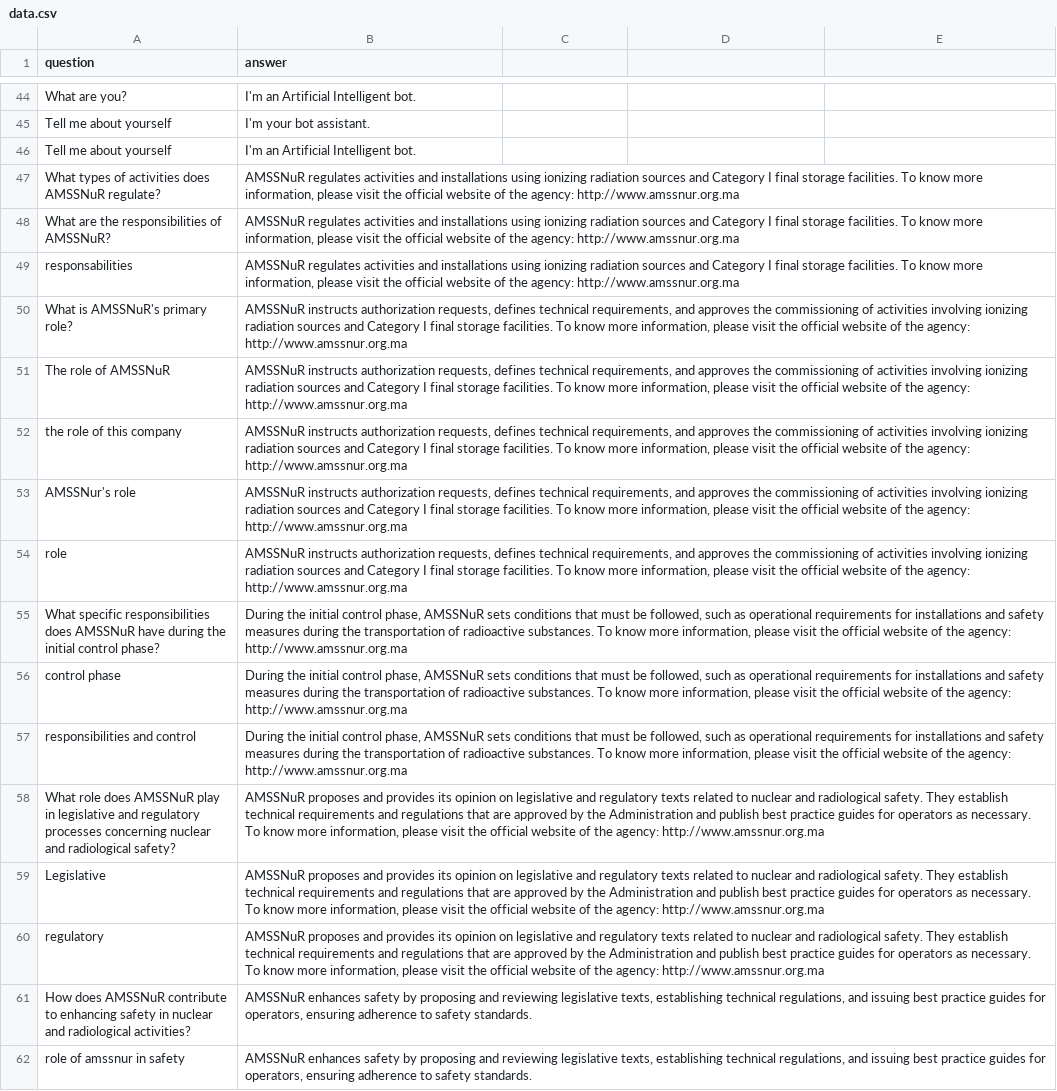
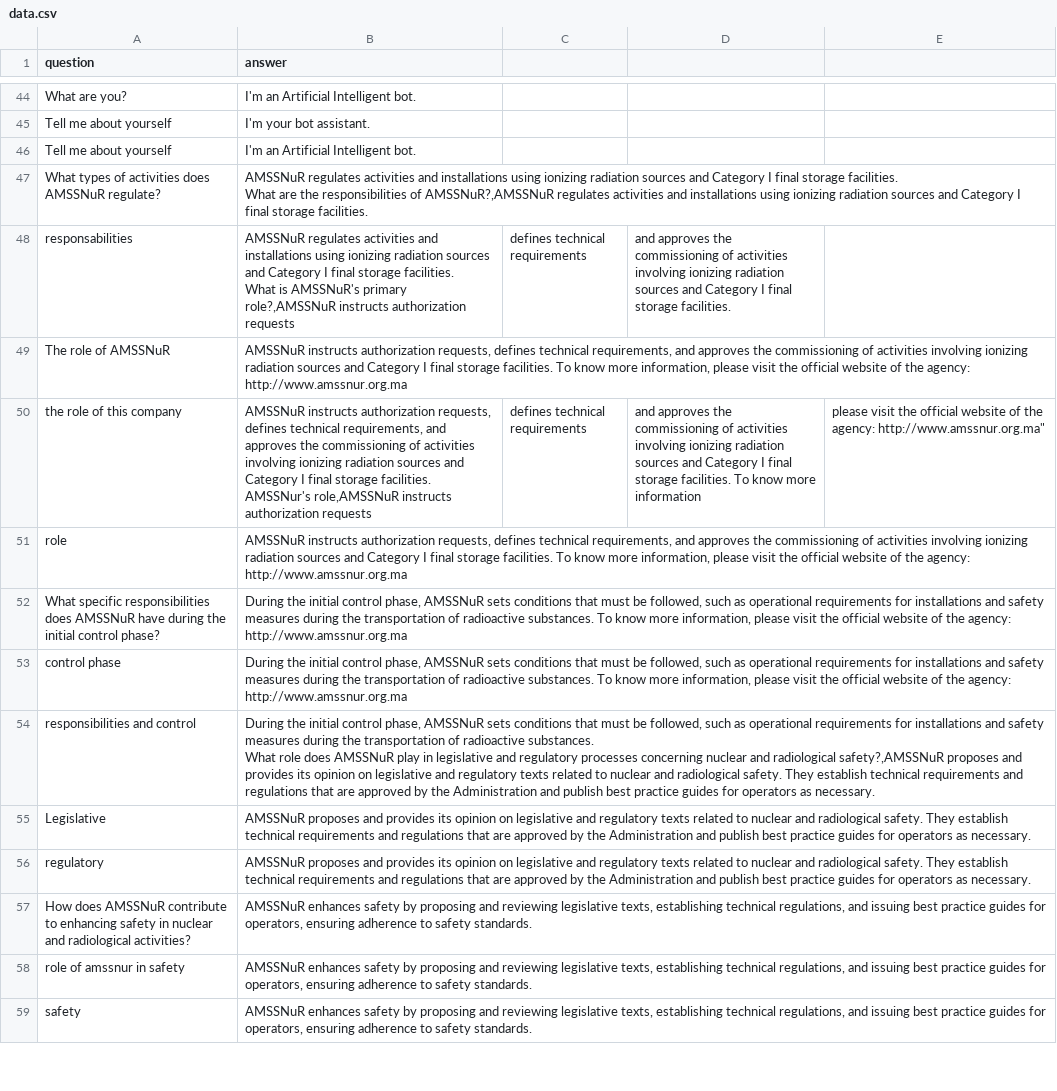
Before and after one commit to Nouhailachakouk/chatbot, a CSV file: data.csv, drawn as a sheet; only a part is shown, gaps mark what is left out; the shorter side is filled out with more unchanged rows; removed rows and columns are numbered as before the commit, all else as after; ↵ is a line break in a cell; the diff names each change by its address in the sheet, - before the commit and + after, or states it on an @@ line.

Commit message:
Update data.csv

```diff
--- a/data.csv
+++ b/data.csv
-B47 (answer): …storage facilities. To know more information, please visit the official website of the agency: http://www.amssnur.org.ma
+B47 (answer): …storage facilities. ↵ What are the responsibilities of AMSSNuR?,AMSSNuR regulates activities and installations using ionizing radiation sources and Category I final storage facilities.
-row 48: What are the responsibilities of AMSSNuR? | AMSSNuR regulates activities and installations using ionizing radiation sources and Category I final storage facilities. To know more information, please visit the official website of the agency: http://www.amssnur.org.ma
-B48 (answer): …storage facilities. To know more information, please visit the official website of the agency: http://www.amssnur.org.ma
+B48 (answer): …storage facilities. ↵ What is AMSSNuR's primary role?,AMSSNuR instructs authorization requests
-C48: (empty)
+C48: defines technical requirements
-D48: (empty)
+D48: and approves the commissioning of activities involving ionizing radiation sources and Category I final storage facilities.
-row 50: What is AMSSNuR's primary role? | AMSSNuR instructs authorization requests, defines technical requirements, and approves the commissioning of activities involving ionizing radiation sources and Category I final storage facilities. To know more information, please visit the official website of the agency: http://www.amssnur.org.ma
-B50 (answer): …storage facilities. To know more information, please visit the official website of the agency: http://www.amssnur.org.ma
+B50 (answer): …storage facilities. ↵ AMSSNur's role,AMSSNuR instructs authorization requests
-C50: (empty)
+C50: defines technical requirements
-D50: (empty)
+D50: and approves the commissioning of activities involving ionizing radiation sources and Category I final storage facilities. To know more information
-E50: (empty)
+E50: please visit the official website of the agency: http://www.amssnur.org.ma"
-row 53: AMSSNur's role | AMSSNuR instructs authorization requests, defines technical requirements, and approves the commissioning of activities involving ionizing radiation sources and Category I final storage facilities. To know more information, please visit the official website of the agency: http://www.amssnur.org.ma
-B54 (answer): …radioactive substances. To know more information, please visit the official website of the agency: http://www.amssnur.org.ma
+B54 (answer): …radioactive substances. ↵ What role does AMSSNuR play in legislative and regulatory processes concerning nuclear and radiological safety?,AMSSNuR proposes and provides its opinion on legislative and regulatory texts related to nuclear and radiological safety. They establish technical requirements and regulations that are approved by the Administration and publish best practice guides for operators as necessary.
-row 58: What role does AMSSNuR play in legislative and regulatory processes concerning nuclear and radiological safety? | AMSSNuR proposes and provides its opinion on legislative and regulatory texts related to nuclear and radiological safety. They establish technical requirements and regulations that are approved by the Administration and publish best practice guides for operators as necessary. To know more information, please visit the official website of the agency: http://www.amssnur.org.ma
-B55:B56 (answer): …as necessary. To know more information, please visit the official website of the agency: http://www.amssnur.org.ma
+B55:B56 (answer): …as necessary.
```
